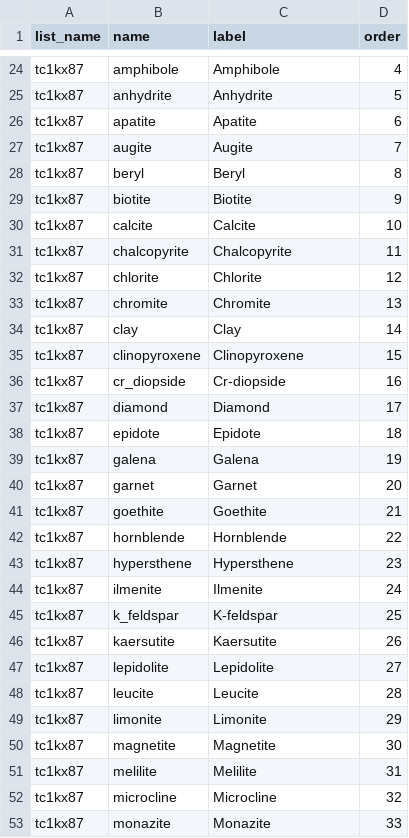
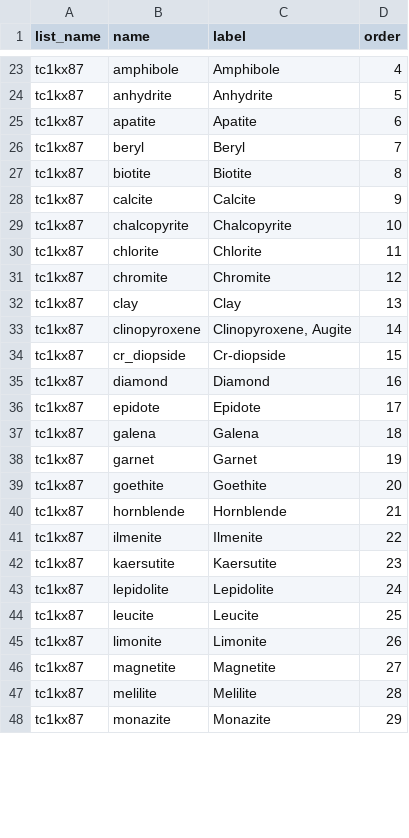
Before and after one commit to StraboSpot/strabo-mobile, a CSV file: www/app/data-models/minerals-igneous-choices.csv, drawn as a sheet; only a part is shown, gaps mark what is left out; the diff covers the shown part only.

Commit message:
Added Sedimantary Minerals CSV and updated Minerals contr and direct

```diff
--- a/www/app/data-models/minerals-igneous-choices.csv
+++ b/www/app/data-models/minerals-igneous-choices.csv
@@ -26,28 +25,24 @@ tc1kx87,anhydrite,Anhydrite,5
 tc1kx87,apatite,Apatite,6
-tc1kx87,augite,Augite,7
-tc1kx87,beryl,Beryl,8
-tc1kx87,biotite,Biotite,9
-tc1kx87,calcite,Calcite,10
-tc1kx87,chalcopyrite,Chalcopyrite,11
-tc1kx87,chlorite,Chlorite,12
-tc1kx87,chromite,Chromite,13
-tc1kx87,clay,Clay,14
-tc1kx87,clinopyroxene,Clinopyroxene,15
-tc1kx87,cr_diopside,Cr-diopside,16
-tc1kx87,diamond,Diamond,17
-tc1kx87,epidote,Epidote,18
-tc1kx87,galena,Galena,19
-tc1kx87,garnet,Garnet,20
-tc1kx87,goethite,Goethite,21
-tc1kx87,hornblende,Hornblende,22
-tc1kx87,hypersthene,Hypersthene,23
-tc1kx87,ilmenite,Ilmenite,24
-tc1kx87,k_feldspar,K-feldspar,25
-tc1kx87,kaersutite,Kaersutite,26
-tc1kx87,lepidolite,Lepidolite,27
-tc1kx87,leucite,Leucite,28
-tc1kx87,limonite,Limonite,29
-tc1kx87,magnetite,Magnetite,30
-tc1kx87,melilite,Melilite,31
-tc1kx87,microcline,Microcline,32
-tc1kx87,monazite,Monazite,33
+tc1kx87,beryl,Beryl,7
+tc1kx87,biotite,Biotite,8
+tc1kx87,calcite,Calcite,9
+tc1kx87,chalcopyrite,Chalcopyrite,10
+tc1kx87,chlorite,Chlorite,11
+tc1kx87,chromite,Chromite,12
+tc1kx87,clay,Clay,13
+tc1kx87,clinopyroxene,"Clinopyroxene, Augite",14
+tc1kx87,cr_diopside,Cr-diopside,15
+tc1kx87,diamond,Diamond,16
+tc1kx87,epidote,Epidote,17
+tc1kx87,galena,Galena,18
+tc1kx87,garnet,Garnet,19
+tc1kx87,goethite,Goethite,20
+tc1kx87,hornblende,Hornblende,21
+tc1kx87,ilmenite,Ilmenite,22
+tc1kx87,kaersutite,Kaersutite,23
+tc1kx87,lepidolite,Lepidolite,24
+tc1kx87,leucite,Leucite,25
+tc1kx87,limonite,Limonite,26
+tc1kx87,magnetite,Magnetite,27
+tc1kx87,melilite,Melilite,28
+tc1kx87,monazite,Monazite,29
```
Also changed, not shown: 1 added row, 1 removed row and 28 edited cells elsewhere in this file, www/app/data-models/minerals-igneous-survey.csv, www/app/data-models/minerals-metamorphic-choices.csv, 6 other files.
